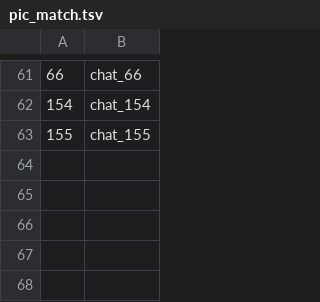
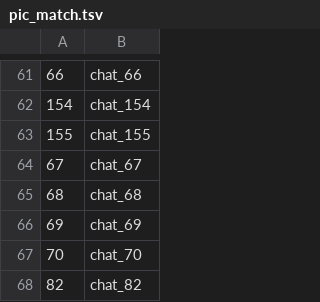
Before and after one commit to wowspeakschool-lang/classroom, a TSV file: tools/vocab-images/sp8/pic_match.tsv, drawn as a sheet; only a part is shown, gaps mark what is left out; the diff names each change by its address in the sheet, - before the commit and + after, or states it on an @@ line.

```diff
--- a/tools/vocab-images/sp8/pic_match.tsv
+++ b/tools/vocab-images/sp8/pic_match.tsv
+row 64: 67 | chat_67
+row 65: 68 | chat_68
+row 66: 69 | chat_69
+row 67: 70 | chat_70
+row 68: 82 | chat_82
```
